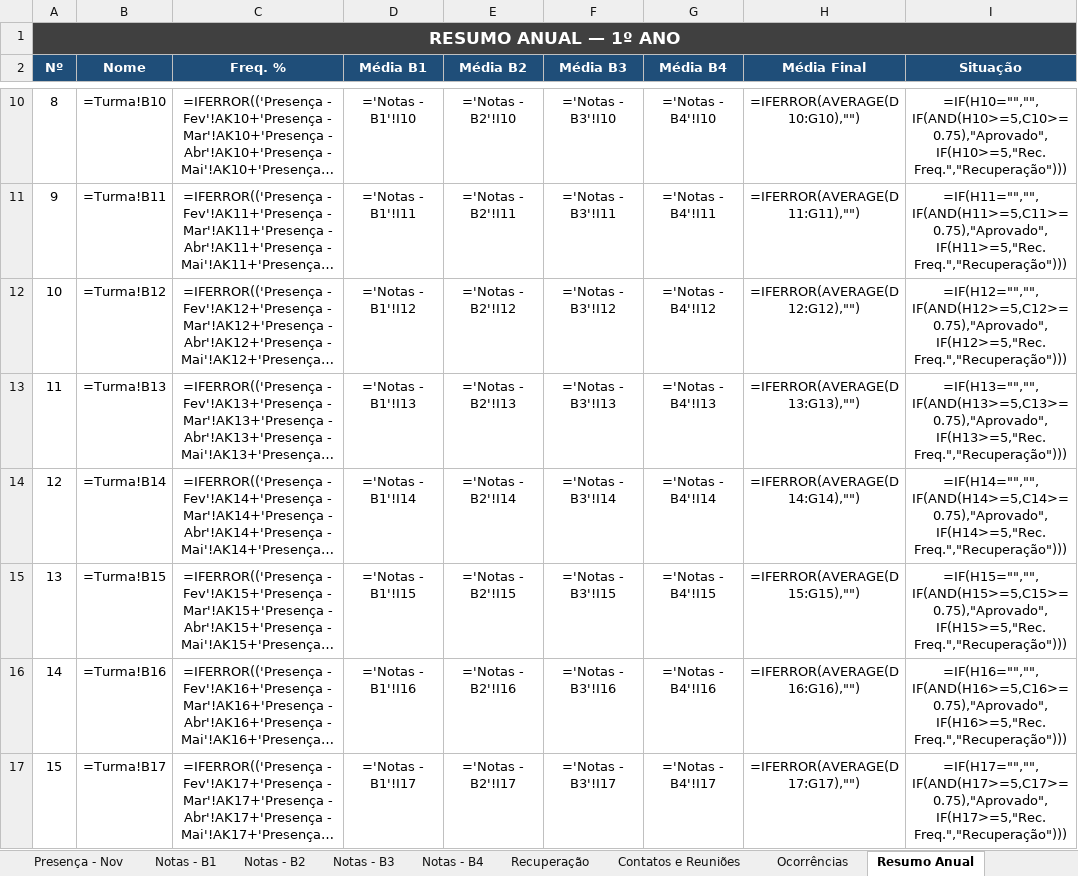
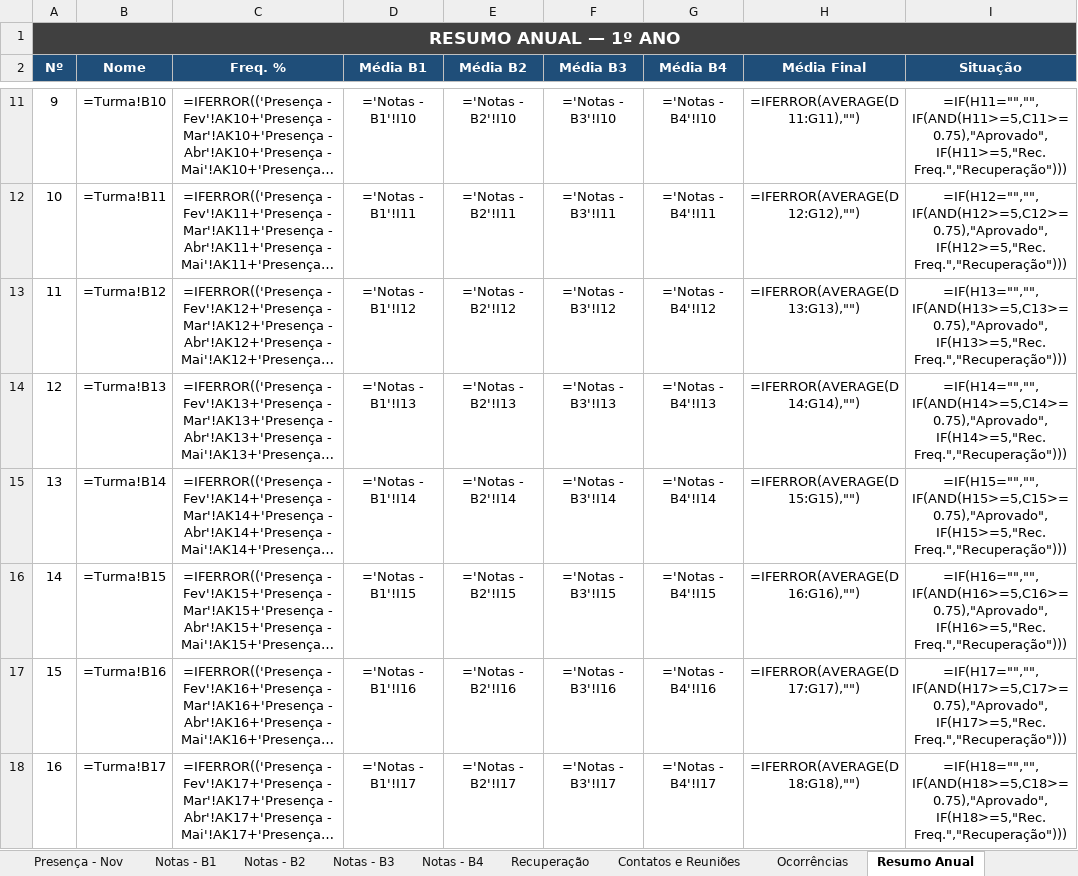
Before and after one commit to lcgandrade/diario-de-classe-1ano, an Excel workbook: diario-de-classe.xlsx, sheet Resumo Anual, drawn as a sheet; only a part is shown, gaps mark what is left out; long unchanged cells end in …; values as stored, in another font and other column widths than the file's, no borders; formulas without a stored value are shown as written; conditional formats not drawn; addresses are those after the commit; the diff covers the shown part only; the diff names each change by its address in the sheet, - before the commit and + after, or states it on an @@ line.

```diff
--- a/diario-de-classe.xlsx (sheet Resumo Anual)
+++ b/diario-de-classe.xlsx (sheet Resumo Anual)
@@ column A (Nº) renumbered between rows 4 and 29 @@
-H11 (Média Final): =IFERROR(AVERAGE(D10:G10),"")
+H11 (Média Final): =IFERROR(AVERAGE(D11:G11),"")
-I11 (Situação): =IF(H10="","",IF(AND(H10>=5,C10>=0.75),"Aprovado",IF(H10>=5,"Rec. Freq.","Recuperação")))
+I11 (Situação): =IF(H11="","",IF(AND(H11>=5,C11>=0.75),"Aprovado",IF(H11>=5,"Rec. Freq.","Recuperação")))
-H12 (Média Final): =IFERROR(AVERAGE(D11:G11),"")
+H12 (Média Final): =IFERROR(AVERAGE(D12:G12),"")
-I12 (Situação): =IF(H11="","",IF(AND(H11>=5,C11>=0.75),"Aprovado",IF(H11>=5,"Rec. Freq.","Recuperação")))
+I12 (Situação): =IF(H12="","",IF(AND(H12>=5,C12>=0.75),"Aprovado",IF(H12>=5,"Rec. Freq.","Recuperação")))
-H13 (Média Final): =IFERROR(AVERAGE(D12:G12),"")
+H13 (Média Final): =IFERROR(AVERAGE(D13:G13),"")
-I13 (Situação): =IF(H12="","",IF(AND(H12>=5,C12>=0.75),"Aprovado",IF(H12>=5,"Rec. Freq.","Recuperação")))
+I13 (Situação): =IF(H13="","",IF(AND(H13>=5,C13>=0.75),"Aprovado",IF(H13>=5,"Rec. Freq.","Recuperação")))
-H14 (Média Final): =IFERROR(AVERAGE(D13:G13),"")
+H14 (Média Final): =IFERROR(AVERAGE(D14:G14),"")
-I14 (Situação): =IF(H13="","",IF(AND(H13>=5,C13>=0.75),"Aprovado",IF(H13>=5,"Rec. Freq.","Recuperação")))
+I14 (Situação): =IF(H14="","",IF(AND(H14>=5,C14>=0.75),"Aprovado",IF(H14>=5,"Rec. Freq.","Recuperação")))
-H15 (Média Final): =IFERROR(AVERAGE(D14:G14),"")
+H15 (Média Final): =IFERROR(AVERAGE(D15:G15),"")
-I15 (Situação): =IF(H14="","",IF(AND(H14>=5,C14>=0.75),"Aprovado",IF(H14>=5,"Rec. Freq.","Recuperação")))
+I15 (Situação): =IF(H15="","",IF(AND(H15>=5,C15>=0.75),"Aprovado",IF(H15>=5,"Rec. Freq.","Recuperação")))
-H16 (Média Final): =IFERROR(AVERAGE(D15:G15),"")
+H16 (Média Final): =IFERROR(AVERAGE(D16:G16),"")
-I16 (Situação): =IF(H15="","",IF(AND(H15>=5,C15>=0.75),"Aprovado",IF(H15>=5,"Rec. Freq.","Recuperação")))
+I16 (Situação): =IF(H16="","",IF(AND(H16>=5,C16>=0.75),"Aprovado",IF(H16>=5,"Rec. Freq.","Recuperação")))
-H17 (Média Final): =IFERROR(AVERAGE(D16:G16),"")
+H17 (Média Final): =IFERROR(AVERAGE(D17:G17),"")
-I17 (Situação): =IF(H16="","",IF(AND(H16>=5,C16>=0.75),"Aprovado",IF(H16>=5,"Rec. Freq.","Recuperação")))
+I17 (Situação): =IF(H17="","",IF(AND(H17>=5,C17>=0.75),"Aprovado",IF(H17>=5,"Rec. Freq.","Recuperação")))
-H18 (Média Final): =IFERROR(AVERAGE(D17:G17),"")
+H18 (Média Final): =IFERROR(AVERAGE(D18:G18),"")
-I18 (Situação): =IF(H17="","",IF(AND(H17>=5,C17>=0.75),"Aprovado",IF(H17>=5,"Rec. Freq.","Recuperação")))
+I18 (Situação): =IF(H18="","",IF(AND(H18>=5,C18>=0.75),"Aprovado",IF(H18>=5,"Rec. Freq.","Recuperação")))
```
Also changed, not shown: 1 added row, 1 removed row and 36 edited cells elsewhere in this sheet, planejamento-semanal.xlsx, 2 other files.
